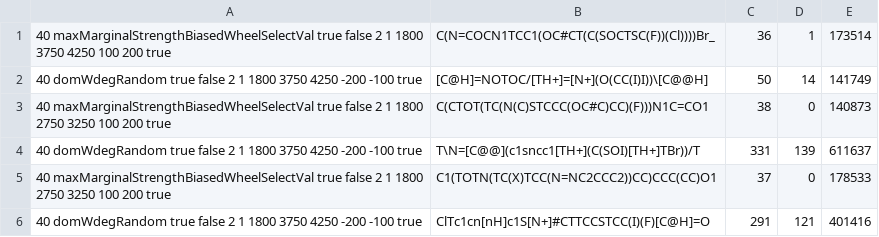
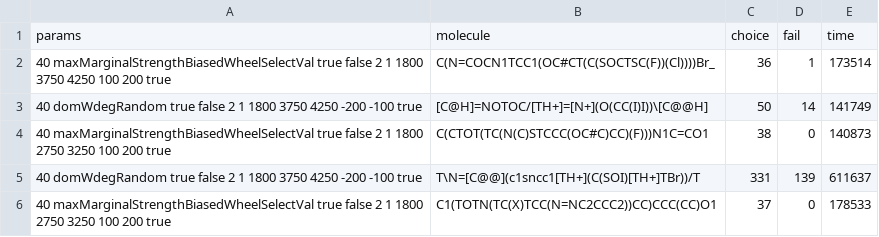
Before and after one commit to cravethedave/MiniCPBP, a CSV file: new_memoire_data/new_regular.csv, drawn as a sheet; only a part is shown; the shorter side is filled out with more unchanged rows.

```diff
--- a/new_memoire_data/new_regular.csv
+++ b/new_memoire_data/new_regular.csv
@@ -1 +1,2 @@
+params,molecule,choice,fail,time
 40 maxMarginalStrengthBiasedWheelSelectVal true false 2 1 1800 3750 4250 100 200 true,C(N=COCN1TCC1(OC#CT(C(SOCTSC(F))(Cl))))Br_, 36, 1, 173514
```
Also changed, not shown: 7 other files.
